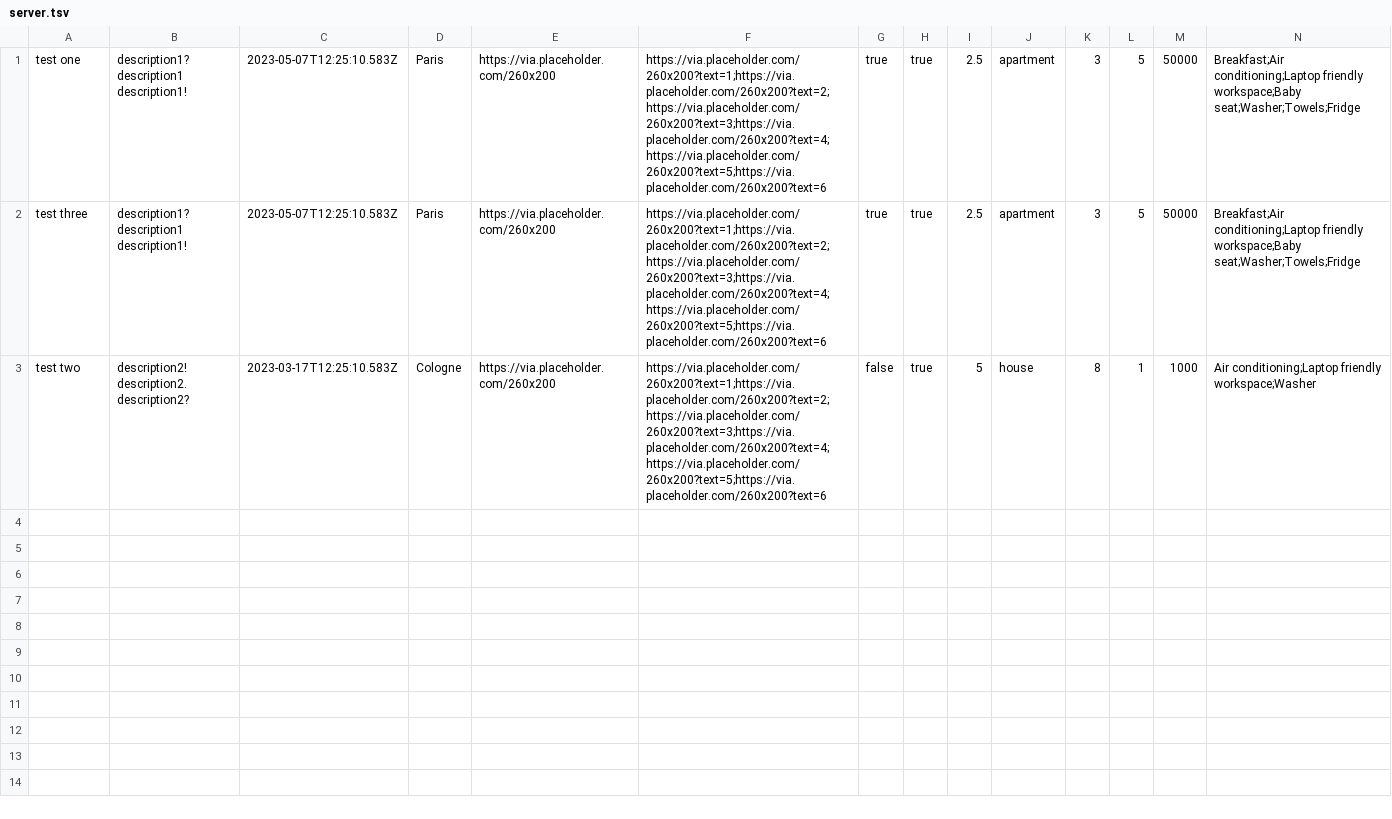
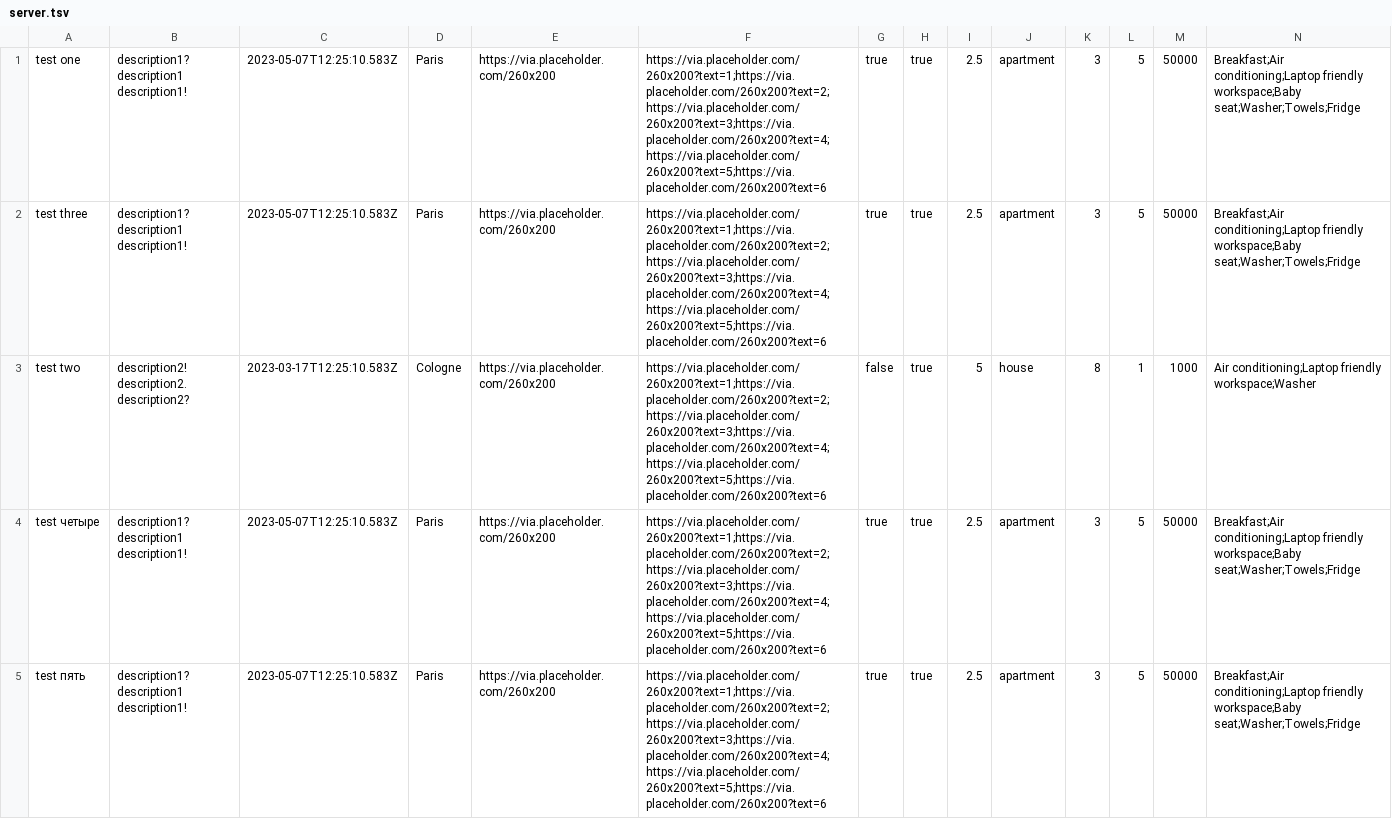
Before and after one commit to htmlacademy-nodejs-api/2270551-six-cities-5, a TSV file: mocks/server.tsv, drawn as a sheet; only a part is shown; rows hold the shown columns only; the diff covers the shown part only; the diff names each change by its address in the sheet, - before the commit and + after, or states it on an @@ line.

Commit message:
моки

```diff
--- a/mocks/server.tsv
+++ b/mocks/server.tsv
+row 4: test четыре | description1? description1 description1! | 2023-05-07T12:25:10.583Z | Paris | https://via.placeholder.com/260x200 | https://via.placeholder.com/260x200?text=1;https://via.placeholder.com/260x200?text=2;https://via.placeholder.com/260x200?text=3;https://via.placeholder.com/260x200?text=4;https://via.placeholder.com/260x200?text=5;https://via.placeholder.com/260x200?text=6 | true | true | 2.5 | apartment | 3 | 5 | 50000 | Breakfast;Air conditioning;Laptop friendly workspace;Baby seat;Washer;Towels;Fridge
+row 5: test пять | description1? description1 description1! | 2023-05-07T12:25:10.583Z | Paris | https://via.placeholder.com/260x200 | https://via.placeholder.com/260x200?text=1;https://via.placeholder.com/260x200?text=2;https://via.placeholder.com/260x200?text=3;https://via.placeholder.com/260x200?text=4;https://via.placeholder.com/260x200?text=5;https://via.placeholder.com/260x200?text=6 | true | true | 2.5 | apartment | 3 | 5 | 50000 | Breakfast;Air conditioning;Laptop friendly workspace;Baby seat;Washer;Towels;Fridge
```
Also changed, not shown: 4 added rows elsewhere in this file.
